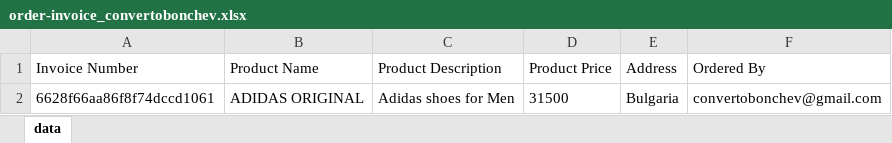
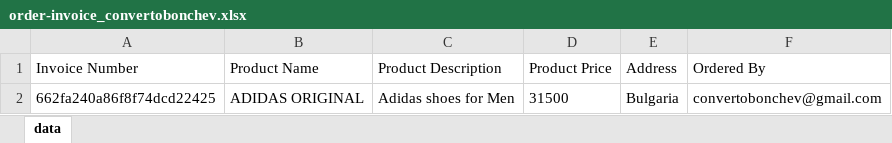
Before and after one commit to bonchev-petar/cypress, an Excel workbook: cypress/downloads/order-invoice_convertobonchev.xlsx, sheet data, drawn as a sheet; values as stored, in another font and other column widths than the file's, no borders; the diff names each change by its address in the sheet, - before the commit and + after, or states it on an @@ line.

```diff
--- a/cypress/downloads/order-invoice_convertobonchev.xlsx (sheet data)
+++ b/cypress/downloads/order-invoice_convertobonchev.xlsx (sheet data)
-A2 (Invoice Number): 6628f66aa86f8f74dccd1061
+A2 (Invoice Number): 662fa240a86f8f74dcd22425
```
Also changed, not shown: 7 other files.
